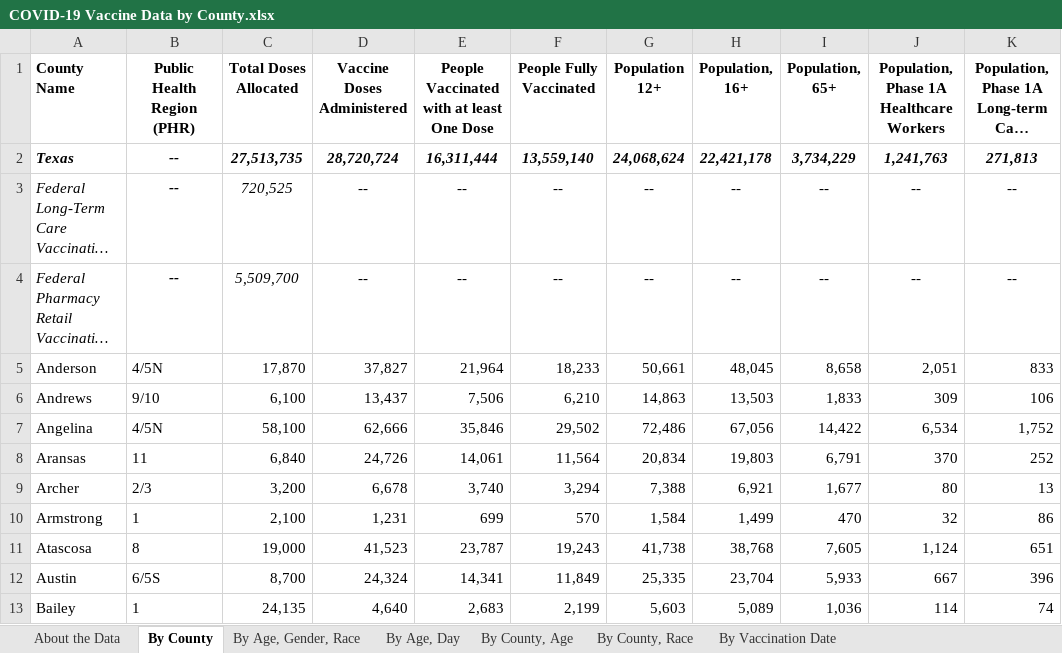
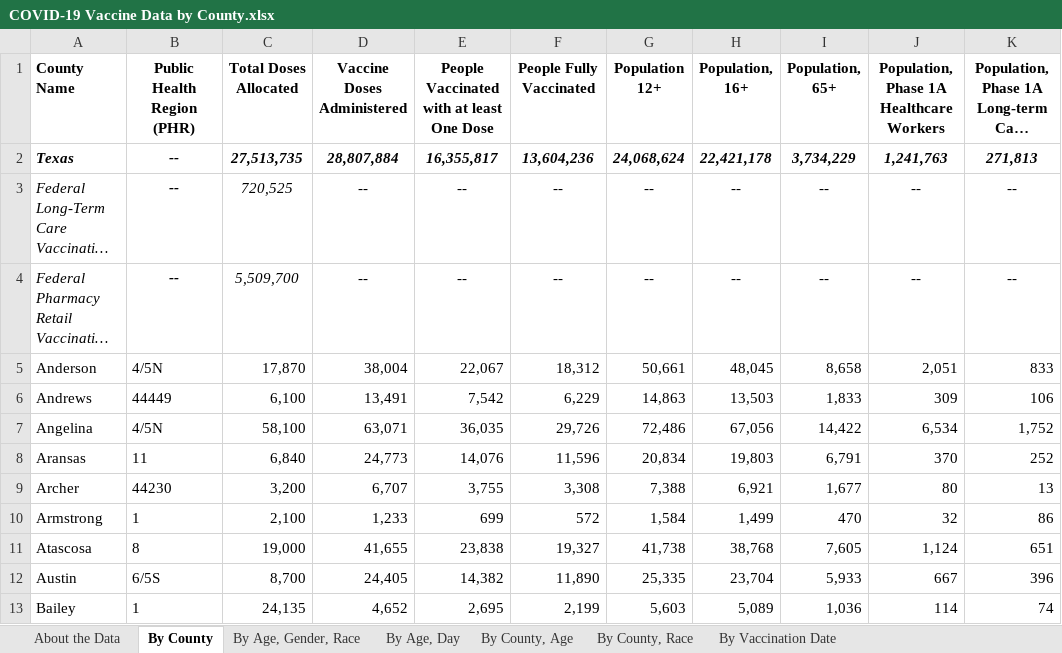
Before and after one commit to Dotdash-Data-Journalism/2021_2022_VWH_covid_worst_10th_percentile, an Excel workbook: COVID-19 Vaccine Data by County.xlsx, sheet By County, drawn as a sheet; only a part is shown; long unchanged cells end in …; values as stored, in another font and other column widths than the file's, no borders; the diff covers the shown part only; the diff names each change by its address in the sheet, - before the commit and + after, or states it on an @@ line.

```diff
--- a/COVID-19 Vaccine Data by County.xlsx (sheet By County)
+++ b/COVID-19 Vaccine Data by County.xlsx (sheet By County)
-D2 (Vaccine Doses Administered): 28,720,724
+D2 (Vaccine Doses Administered): 28,807,884
-E2: 16,311,444
+E2: 16,355,817
-F2 (People Fully Vaccinated): 13,559,140
+F2 (People Fully Vaccinated): 13,604,236
-D5 (Vaccine Doses Administered): 37,827
+D5 (Vaccine Doses Administered): 38,004
-E5: 21,964
+E5: 22,067
-F5 (People Fully Vaccinated): 18,233
+F5 (People Fully Vaccinated): 18,312
-B6 (Public Health Region (PHR)): 9/10
+B6 (Public Health Region (PHR)): 44449
-D6 (Vaccine Doses Administered): 13,437
+D6 (Vaccine Doses Administered): 13,491
-E6: 7,506
+E6: 7,542
-F6 (People Fully Vaccinated): 6,210
+F6 (People Fully Vaccinated): 6,229
-D7 (Vaccine Doses Administered): 62,666
+D7 (Vaccine Doses Administered): 63,071
-E7: 35,846
+E7: 36,035
-F7 (People Fully Vaccinated): 29,502
+F7 (People Fully Vaccinated): 29,726
-D8 (Vaccine Doses Administered): 24,726
+D8 (Vaccine Doses Administered): 24,773
-E8: 14,061
+E8: 14,076
-F8 (People Fully Vaccinated): 11,564
+F8 (People Fully Vaccinated): 11,596
-B9 (Public Health Region (PHR)): 2/3
+B9 (Public Health Region (PHR)): 44230
-D9 (Vaccine Doses Administered): 6,678
+D9 (Vaccine Doses Administered): 6,707
-E9: 3,740
+E9: 3,755
-F9 (People Fully Vaccinated): 3,294
+F9 (People Fully Vaccinated): 3,308
-D10 (Vaccine Doses Administered): 1,231
+D10 (Vaccine Doses Administered): 1,233
-F10 (People Fully Vaccinated): 570
+F10 (People Fully Vaccinated): 572
-D11 (Vaccine Doses Administered): 41,523
+D11 (Vaccine Doses Administered): 41,655
-E11: 23,787
+E11: 23,838
-F11 (People Fully Vaccinated): 19,243
+F11 (People Fully Vaccinated): 19,327
-D12 (Vaccine Doses Administered): 24,324
+D12 (Vaccine Doses Administered): 24,405
-E12: 14,341
+E12: 14,382
-F12 (People Fully Vaccinated): 11,849
+F12 (People Fully Vaccinated): 11,890
-D13 (Vaccine Doses Administered): 4,640
+D13 (Vaccine Doses Administered): 4,652
-E13: 2,683
+E13: 2,695
```
Also changed, not shown: 798 edited cells elsewhere in this sheet, sheet By County, Race, sheet By County, Age, sheet By Age, Day, sheet By Vaccination Date, sheet By Age, Gender, Race, sheet About the Data, 1 other file.
